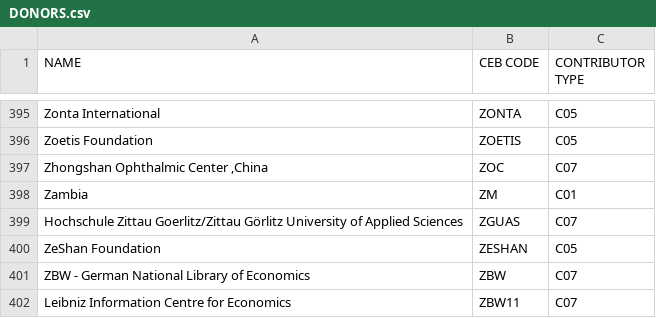
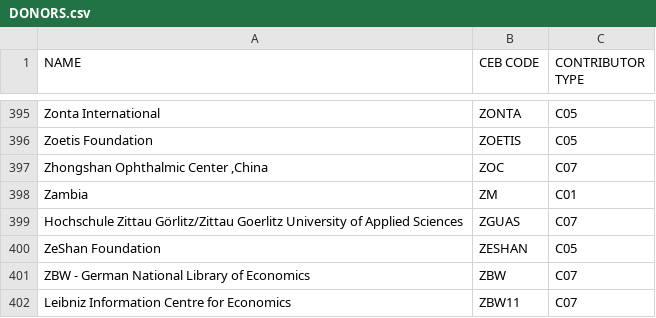
Before and after one commit to CEB-HLCM/FS-Public-Codes, a CSV file: DONORS.csv, drawn as a sheet; only a part is shown, gaps mark what is left out.

Commit message:
Updated DONORS

```diff
--- a/DONORS.csv
+++ b/DONORS.csv
@@ -398,3 +398,3 @@ Zoetis Foundation,ZOETIS,C05
 Zambia,ZM,C01
-Hochschule Zittau Goerlitz/Zittau Görlitz University of Applied Sciences,ZGUAS,C07
+Hochschule Zittau Görlitz/Zittau Goerlitz University of Applied Sciences,ZGUAS,C07
 ZeShan Foundation,ZESHAN,C05
```
